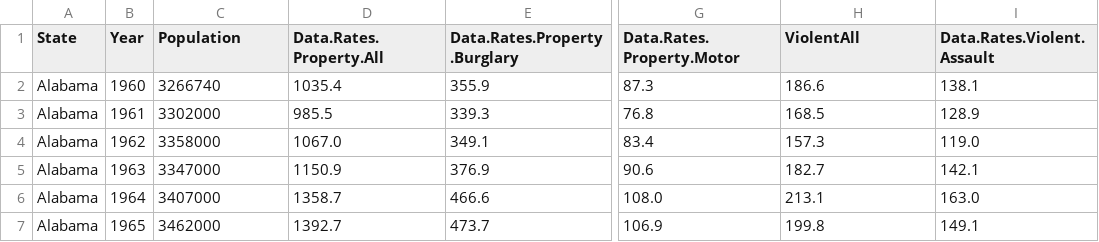
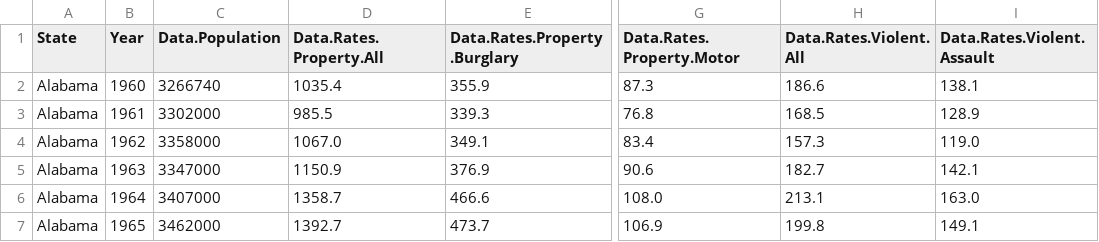
Before and after one commit to knasta2/CORGIS-Crime-Dataset, a CSV file: state_crime.csv, drawn as a sheet; only a part is shown, gaps mark what is left out; the diff names each change by its address in the sheet, - before the commit and + after, or states it on an @@ line.

```diff
--- a/state_crime.csv
+++ b/state_crime.csv
-C1: Population
+C1: Data.Population
-H1: ViolentAll
+H1: Data.Rates.Violent.All
```
Also changed, not shown: 4 other files.
